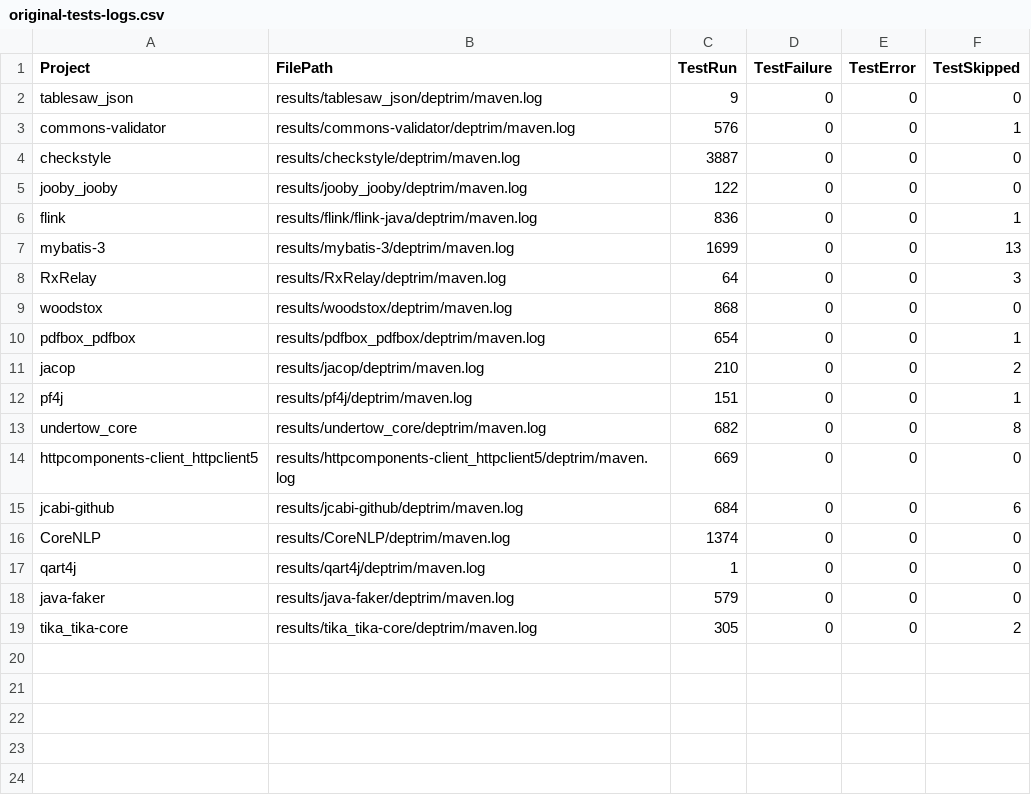
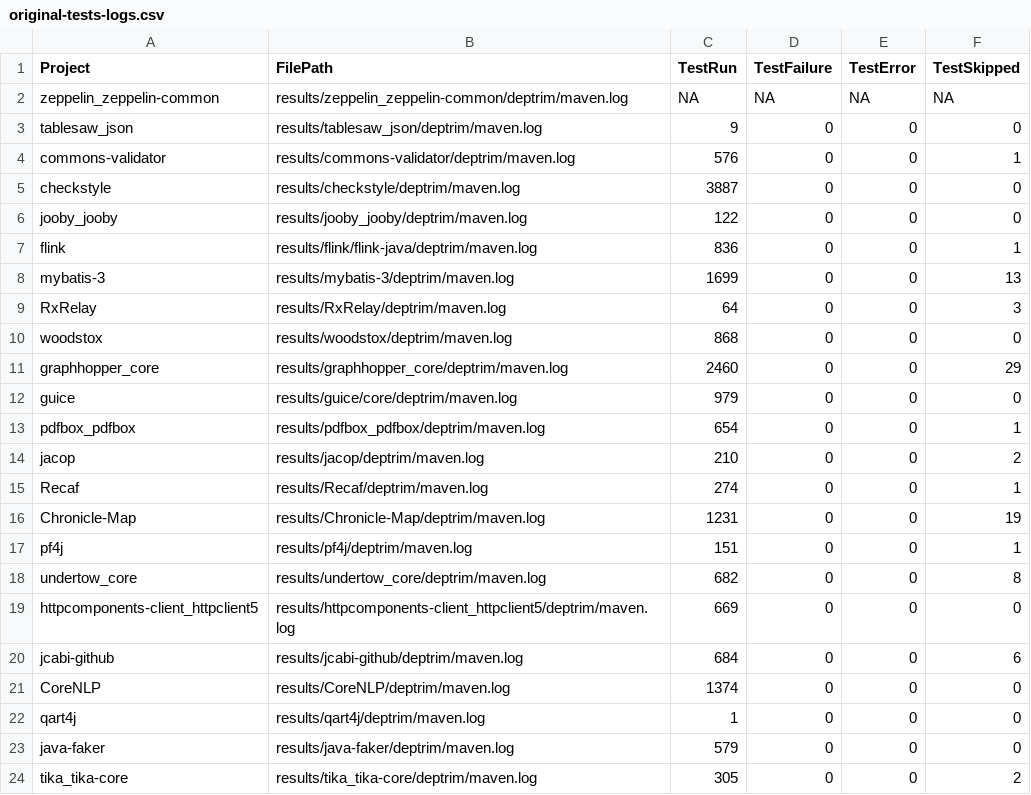
Before and after one commit to ASSERT-KTH/deptrim-experiments, a CSV file: pipeline/csv/Descriptive/original-tests-logs.csv, drawn as a sheet.

```diff
--- a/pipeline/csv/Descriptive/original-tests-logs.csv
+++ b/pipeline/csv/Descriptive/original-tests-logs.csv
@@ -1,2 +1,3 @@
 Project,FilePath,TestRun,TestFailure,TestError,TestSkipped
+zeppelin_zeppelin-common,results/zeppelin_zeppelin-common/deptrim/maven.log,NA,NA,NA,NA
 tablesaw_json,results/tablesaw_json/deptrim/maven.log,9,0,0,0
@@ -9,4 +10,8 @@ RxRelay,results/RxRelay/deptrim/maven.log,64,0,0,3
 woodstox,results/woodstox/deptrim/maven.log,868,0,0,0
+graphhopper_core,results/graphhopper_core/deptrim/maven.log,2460,0,0,29
+guice,results/guice/core/deptrim/maven.log,979,0,0,0
 pdfbox_pdfbox,results/pdfbox_pdfbox/deptrim/maven.log,654,0,0,1
 jacop,results/jacop/deptrim/maven.log,210,0,0,2
+Recaf,results/Recaf/deptrim/maven.log,274,0,0,1
+Chronicle-Map,results/Chronicle-Map/deptrim/maven.log,1231,0,0,19
 pf4j,results/pf4j/deptrim/maven.log,151,0,0,1
```
Also changed, not shown: pipeline/csv/Descriptive/depclean-build-result-logs.csv, pipeline/csv/Descriptive/depclean-results.csv, 11 other files.
